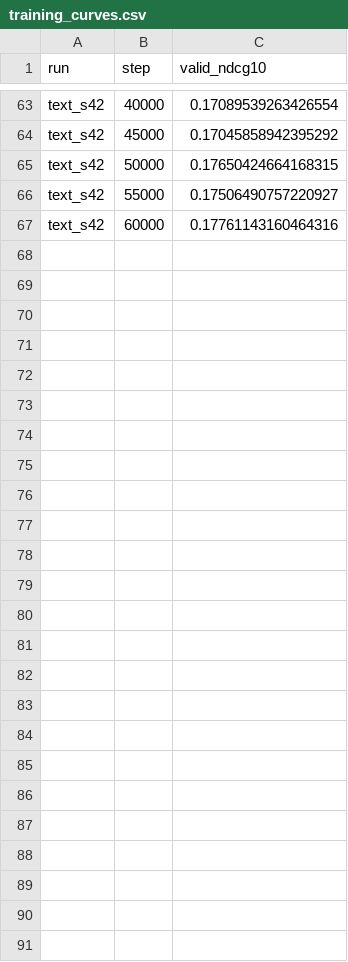
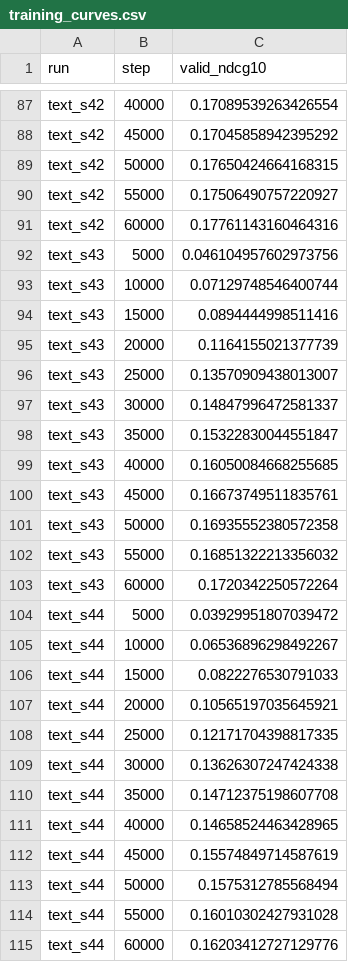
Before and after one commit to RodolfoIoLo/Generative-Recommendation, a CSV file: results/week7-improvement/01-diagnostics/training_curves.csv, drawn as a sheet; only a part is shown, gaps mark what is left out; the diff covers the shown part only.

```diff
--- a/results/week7-improvement/01-diagnostics/training_curves.csv
+++ b/results/week7-improvement/01-diagnostics/training_curves.csv
@@ -67 +91,25 @@ text_s42,55000,0.17506490757220927
 text_s42,60000,0.17761143160464316
+text_s43,5000,0.046104957602973756
+text_s43,10000,0.07129748546400744
+text_s43,15000,0.0894444998511416
+text_s43,20000,0.1164155021377739
+text_s43,25000,0.13570909438013007
+text_s43,30000,0.14847996472581337
+text_s43,35000,0.15322830044551847
+text_s43,40000,0.16050084668255685
+text_s43,45000,0.16673749511835761
+text_s43,50000,0.16935552380572358
+text_s43,55000,0.16851322213356032
+text_s43,60000,0.1720342250572264
+text_s44,5000,0.03929951807039472
+text_s44,10000,0.06536896298492267
+text_s44,15000,0.0822276530791033
+text_s44,20000,0.10565197035645921
+text_s44,25000,0.12171704398817335
+text_s44,30000,0.13626307247424338
+text_s44,35000,0.14712375198607708
+text_s44,40000,0.14658524463428965
+text_s44,45000,0.15574849714587619
+text_s44,50000,0.1575312785568494
+text_s44,55000,0.16010302427931028
+text_s44,60000,0.16203412727129776
```
Also changed, not shown: 24 added rows elsewhere in this file, 2 other files.
